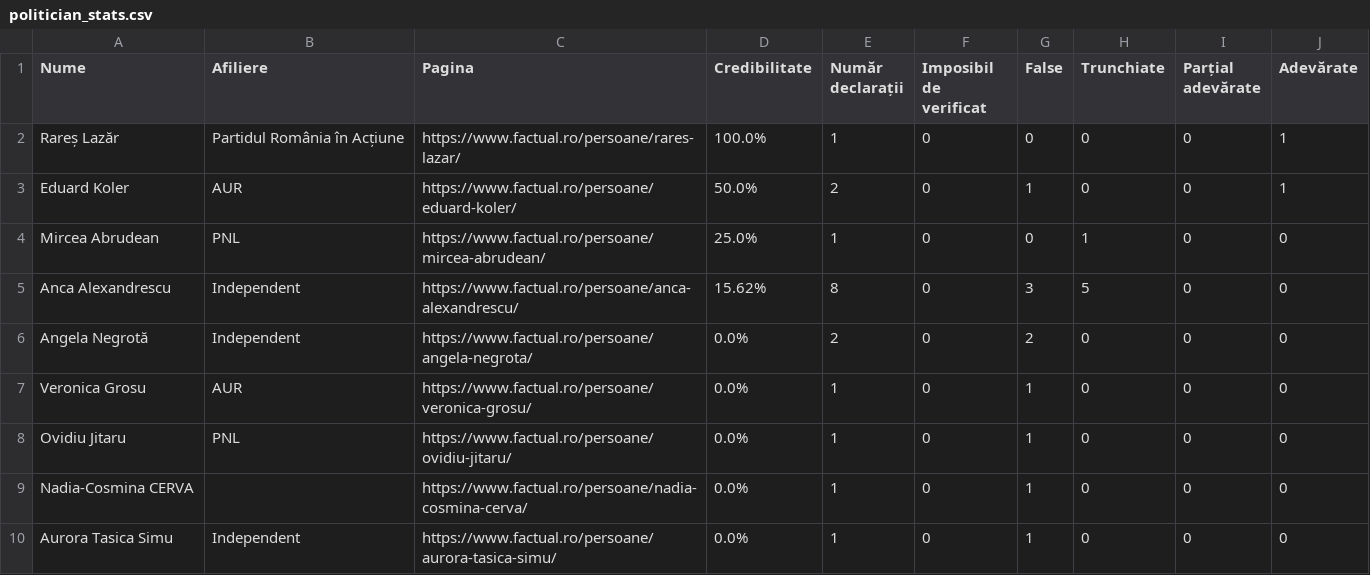
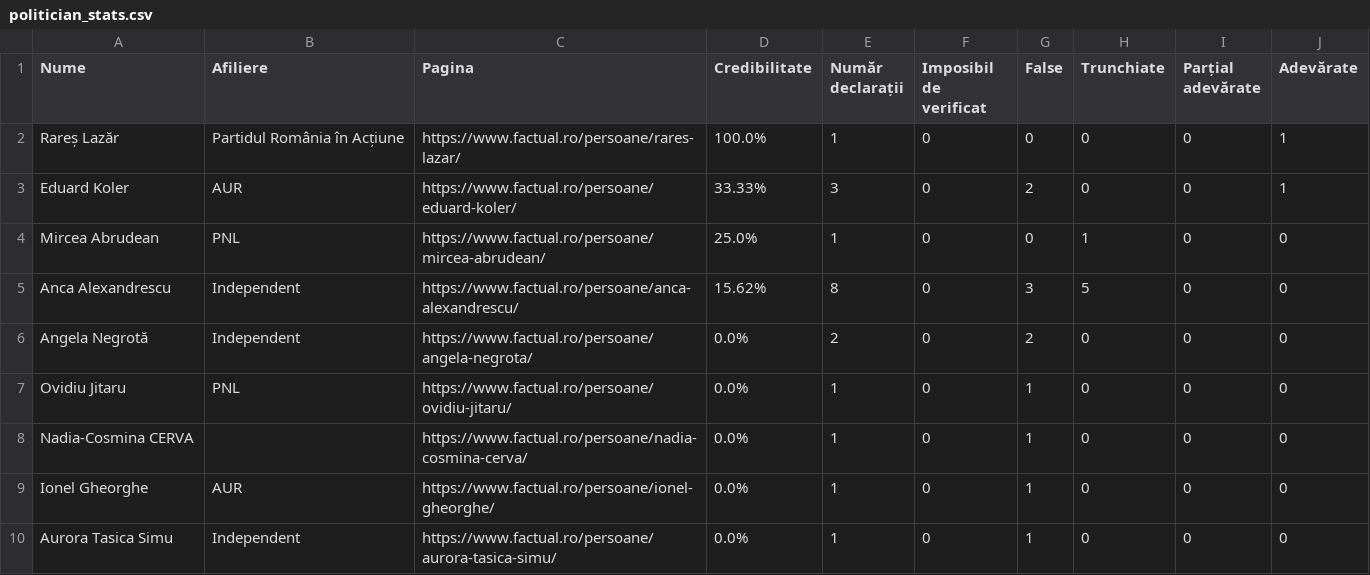
Before and after one commit to FlorinBalint/factual_checker, a CSV file: dashboard/politician_stats.csv, drawn as a sheet.

Commit message:
Auto-update politician stats data - 2025-12-30 20:04
      10 politicians analyzed

```diff
--- a/dashboard/politician_stats.csv
+++ b/dashboard/politician_stats.csv
@@ -2,3 +2,3 @@ Nume,Afiliere,Pagina,Credibilitate,Număr declarații,Imposibil de verificat,Fal
 Rareș Lazăr,Partidul România în Acțiune,https://www.factual.ro/persoane/rares-lazar/,100.0%,1,0,0,0,0,1
-Eduard Koler,AUR,https://www.factual.ro/persoane/eduard-koler/,50.0%,2,0,1,0,0,1
+Eduard Koler,AUR,https://www.factual.ro/persoane/eduard-koler/,33.33%,3,0,2,0,0,1
 Mircea Abrudean,PNL,https://www.factual.ro/persoane/mircea-abrudean/,25.0%,1,0,0,1,0,0
@@ -6,5 +6,5 @@ Anca Alexandrescu,Independent,https://www.factual.ro/persoane/anca-alexandrescu/
 Angela Negrotă,Independent,https://www.factual.ro/persoane/angela-negrota/,0.0%,2,0,2,0,0,0
-Veronica Grosu,AUR,https://www.factual.ro/persoane/veronica-grosu/,0.0%,1,0,1,0,0,0
 Ovidiu Jitaru,PNL,https://www.factual.ro/persoane/ovidiu-jitaru/,0.0%,1,0,1,0,0,0
 Nadia-Cosmina CERVA,,https://www.factual.ro/persoane/nadia-cosmina-cerva/,0.0%,1,0,1,0,0,0
+Ionel Gheorghe,AUR,https://www.factual.ro/persoane/ionel-gheorghe/,0.0%,1,0,1,0,0,0
 Aurora Tasica Simu,Independent,https://www.factual.ro/persoane/aurora-tasica-simu/,0.0%,1,0,1,0,0,0
```
